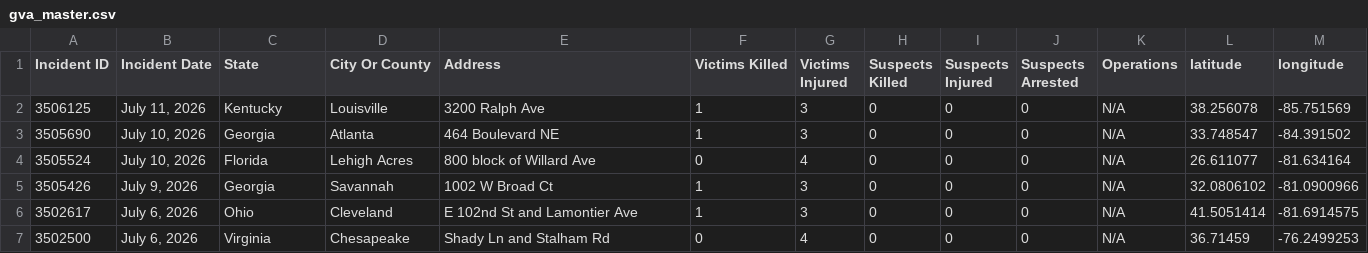
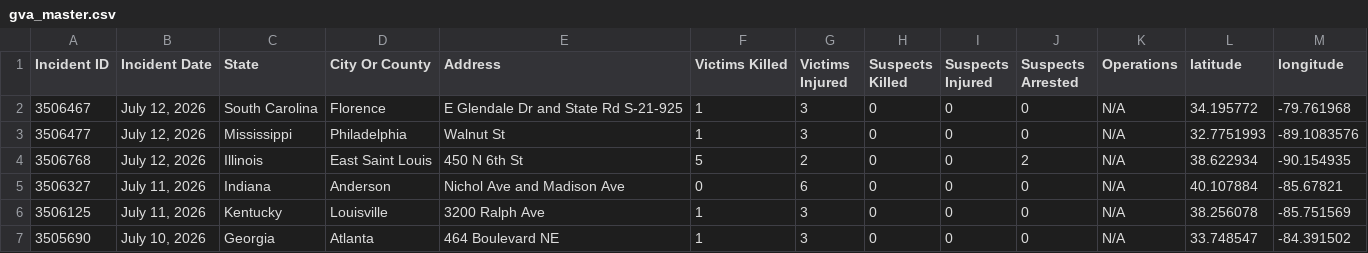
Before and after one commit to dxzys/Gun-Violence-Data, a CSV file: data/gva_master.csv, drawn as a sheet; only a part is shown; the shorter side is filled out with more unchanged rows.

```diff
--- a/data/gva_master.csv
+++ b/data/gva_master.csv
@@ -1,2 +1,6 @@
 Incident ID,Incident Date,State,City Or County,Address,Victims Killed,Victims Injured,Suspects Killed,Suspects Injured,Suspects Arrested,Operations,latitude,longitude
+3506467,"July 12, 2026",South Carolina,Florence,E Glendale Dr and State Rd S-21-925,1,3,0,0,0,N/A,34.195772,-79.761968
+3506477,"July 12, 2026",Mississippi,Philadelphia,Walnut St,1,3,0,0,0,N/A,32.7751993,-89.1083576
+3506768,"July 12, 2026",Illinois,East Saint Louis,450 N 6th St,5,2,0,0,2,N/A,38.622934,-90.154935
+3506327,"July 11, 2026",Indiana,Anderson,Nichol Ave and Madison Ave,0,6,0,0,0,N/A,40.107884,-85.67821
 3506125,"July 11, 2026",Kentucky,Louisville,3200 Ralph Ave,1,3,0,0,0,N/A,38.256078,-85.751569
```
